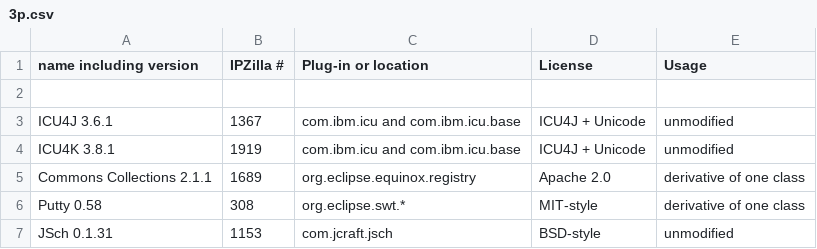
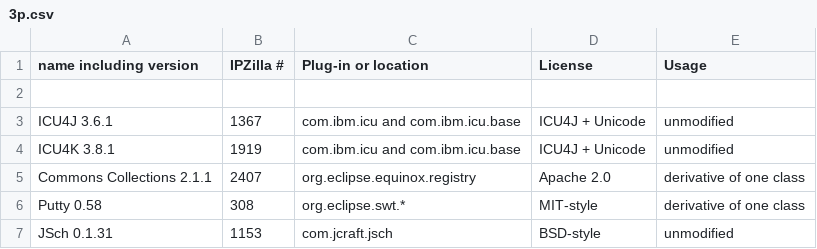
Before and after one commit to eclipse-platform/www.eclipse.org-eclipse-news, a CSV file: development/project-log-files/3p.csv, drawn as a sheet; only a part is shown.

Commit message:
Entered piggyback CQ for commons collections use in equinox.registry

```diff
--- a/development/project-log-files/3p.csv
+++ b/development/project-log-files/3p.csv
@@ -4,3 +4,3 @@ ICU4J 3.6.1,1367,com.ibm.icu and com.ibm.icu.base,ICU4J + Unicode,unmodified
 ICU4K 3.8.1,1919,com.ibm.icu and com.ibm.icu.base,ICU4J + Unicode,unmodified
-Commons Collections 2.1.1,1689,org.eclipse.equinox.registry,Apache 2.0,derivative of one class
+Commons Collections 2.1.1,2407,org.eclipse.equinox.registry,Apache 2.0,derivative of one class
 Putty 0.58,308,org.eclipse.swt.*,MIT-style,derivative of one class
```
